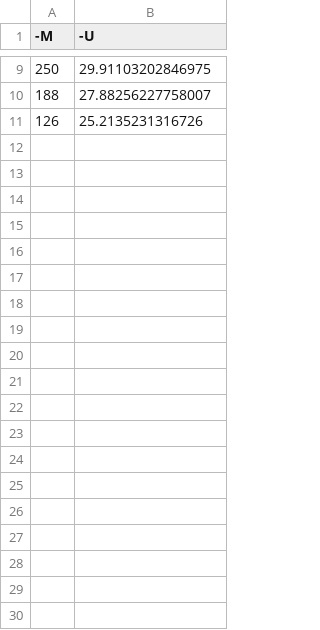
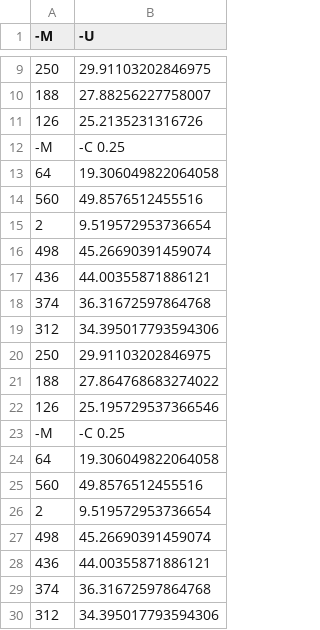
Before and after one commit to kylpowtake/Pac_Man, a CSV file: ComparaisonAlgo/optdigits.arff_methodJ48.csv, drawn as a sheet; only a part is shown, gaps mark what is left out; the diff covers the shown part only; the diff names each change by its address in the sheet, - before the commit and + after, or states it on an @@ line.

```diff
--- a/ComparaisonAlgo/optdigits.arff_methodJ48.csv
+++ b/ComparaisonAlgo/optdigits.arff_methodJ48.csv
+row 12: -M | -C 0.25
+row 13: 64 | 19.306049822064058
+row 14: 560 | 49.8576512455516
+row 15: 2 | 9.519572953736654
+row 16: 498 | 45.26690391459074
+row 17: 436 | 44.00355871886121
+row 18: 374 | 36.31672597864768
+row 19: 312 | 34.395017793594306
+row 20: 250 | 29.91103202846975
+row 21: 188 | 27.864768683274022
+row 22: 126 | 25.195729537366546
+row 23: -M | -C 0.25
+row 24: 64 | 19.306049822064058
+row 25: 560 | 49.8576512455516
+row 26: 2 | 9.519572953736654
+row 27: 498 | 45.26690391459074
+row 28: 436 | 44.00355871886121
+row 29: 374 | 36.31672597864768
+row 30: 312 | 34.395017793594306
```
Also changed, not shown: 69 added rows elsewhere in this file, 6 other files.
